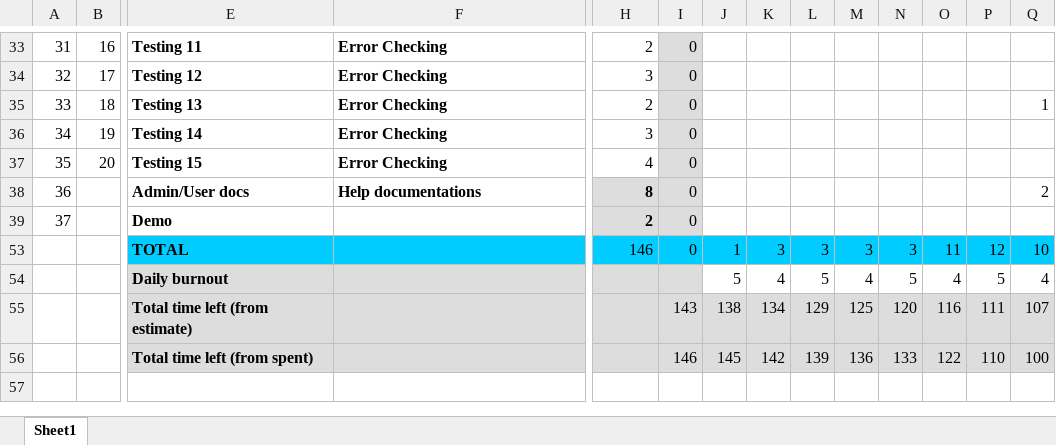
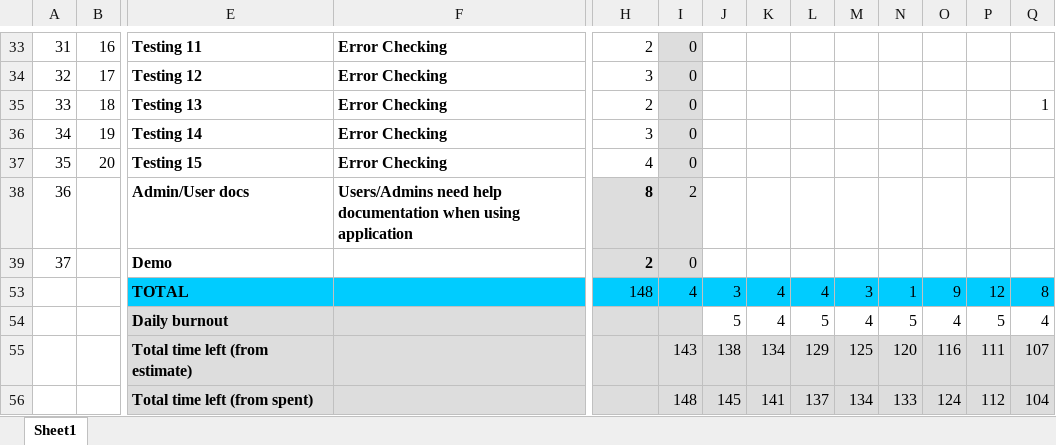
Before and after one commit to spawndys/Cava, an Excel workbook: Documents/Agile Project Management -Backlog.xlsx, sheet Sheet1, drawn as a sheet; only a part is shown, gaps mark what is left out; values as stored, in another font and other column widths than the file's, no borders; charts and pictures and conditional formats not drawn; removed rows and columns are numbered as before the commit, all else as after; rows hold the shown columns only; the diff covers the shown part only; the diff names each change by its address in the sheet, - before the commit and + after, or states it on an @@ line.

```diff
--- a/Documents/Agile Project Management -Backlog.xlsx (sheet Sheet1)
+++ b/Documents/Agile Project Management -Backlog.xlsx (sheet Sheet1)
-F38: Help documentations
+F38: Users/Admins need help documentation when using application
-I38: 0
+I38: 2
-Q38: 2
+Q38: (empty)
-H53: 146
+H53: 148
-I53: 0
+I53: 4
-J53: 1
+J53: 3
-K53: 3
+K53: 4
-L53: 3
+L53: 4
-N53: 3
+N53: 1
-O53: 11
+O53: 9
-Q53: 10
+Q53: 8
-row 56:  |  | Total time left (from spent) |  | Burnout | 146 | 145 | 142 | 139 | 136 | 133 | 122 | 110 | 100
+row 56:  |  | Total time left (from spent) |  | Burnout | 148 | 145 | 141 | 137 | 134 | 133 | 124 | 112 | 104
```
Also changed, not shown: 23 edited cells elsewhere in this sheet, charts or pictures.
